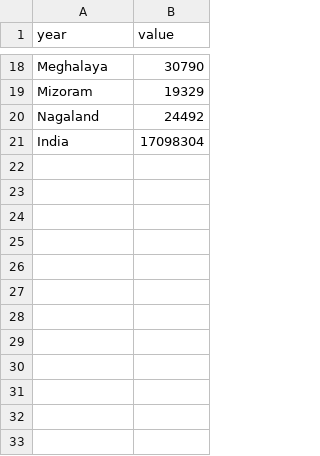
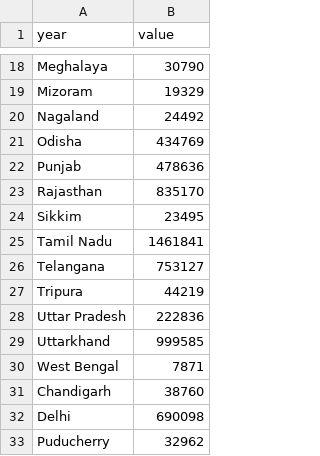
Before and after one commit to Saikannaih/example_1, a CSV file: 18.csv (was 17.csv), drawn as a sheet; only a part is shown, gaps mark what is left out; removed rows and columns are numbered as before the commit, all else as after; the diff names each change by its address in the sheet, - before the commit and + after, or states it on an @@ line.

Commit message:
Update and rename 17.csv to 18.csv

```diff
--- a/17.csv
+++ b/18.csv
-row 21: India | 17098304
+row 21: Odisha | 434769
+row 22: Punjab | 478636
+row 23: Rajasthan | 835170
+row 24: Sikkim | 23495
+row 25: Tamil Nadu | 1461841
+row 26: Telangana | 753127
+row 27: Tripura | 44219
+row 28: Uttar Pradesh | 222836
+row 29: Uttarkhand | 999585
+row 30: West Bengal | 7871
+row 31: Chandigarh | 38760
+row 32: Delhi | 690098
+row 33: Puducherry | 32962
```
